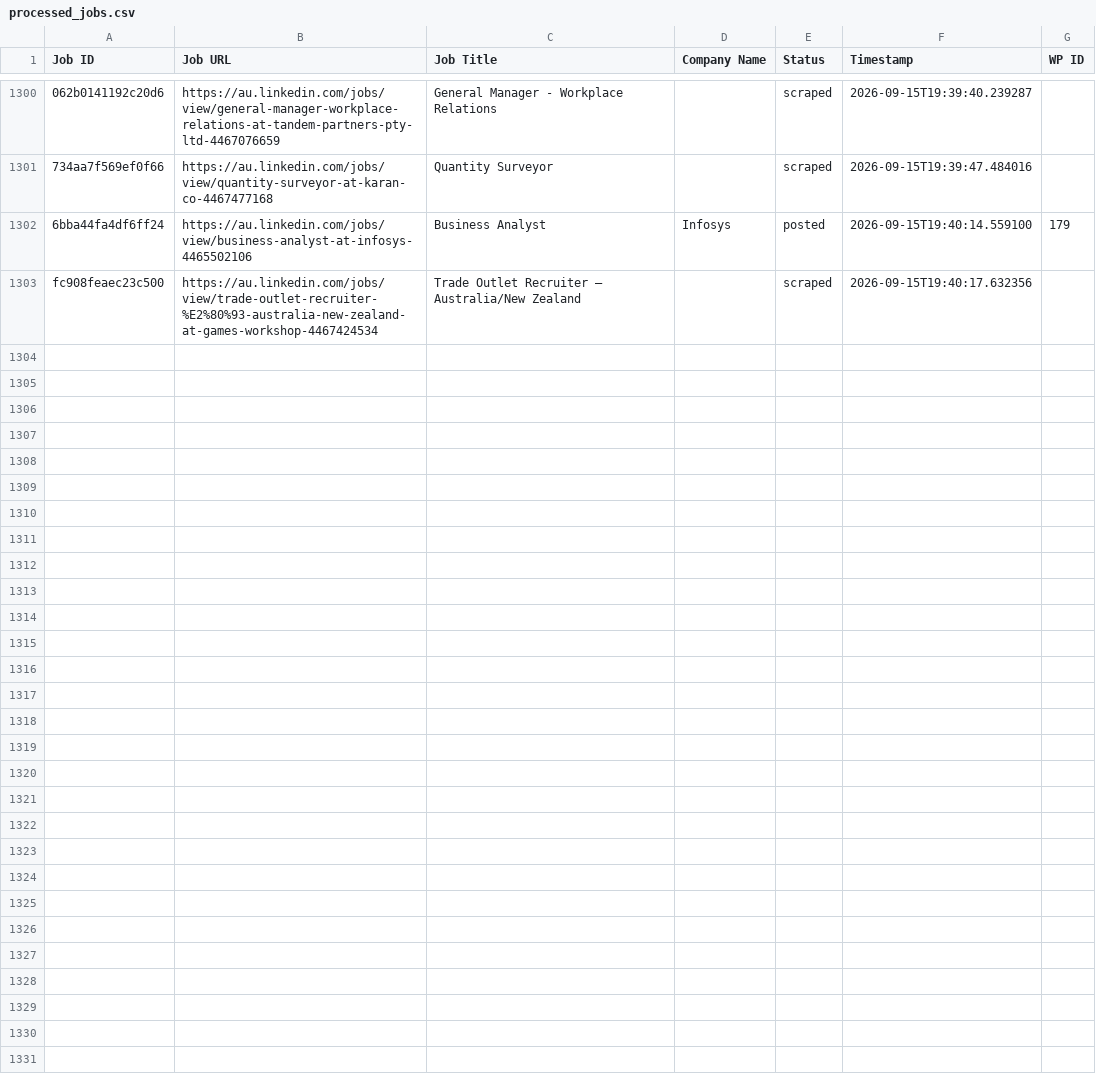
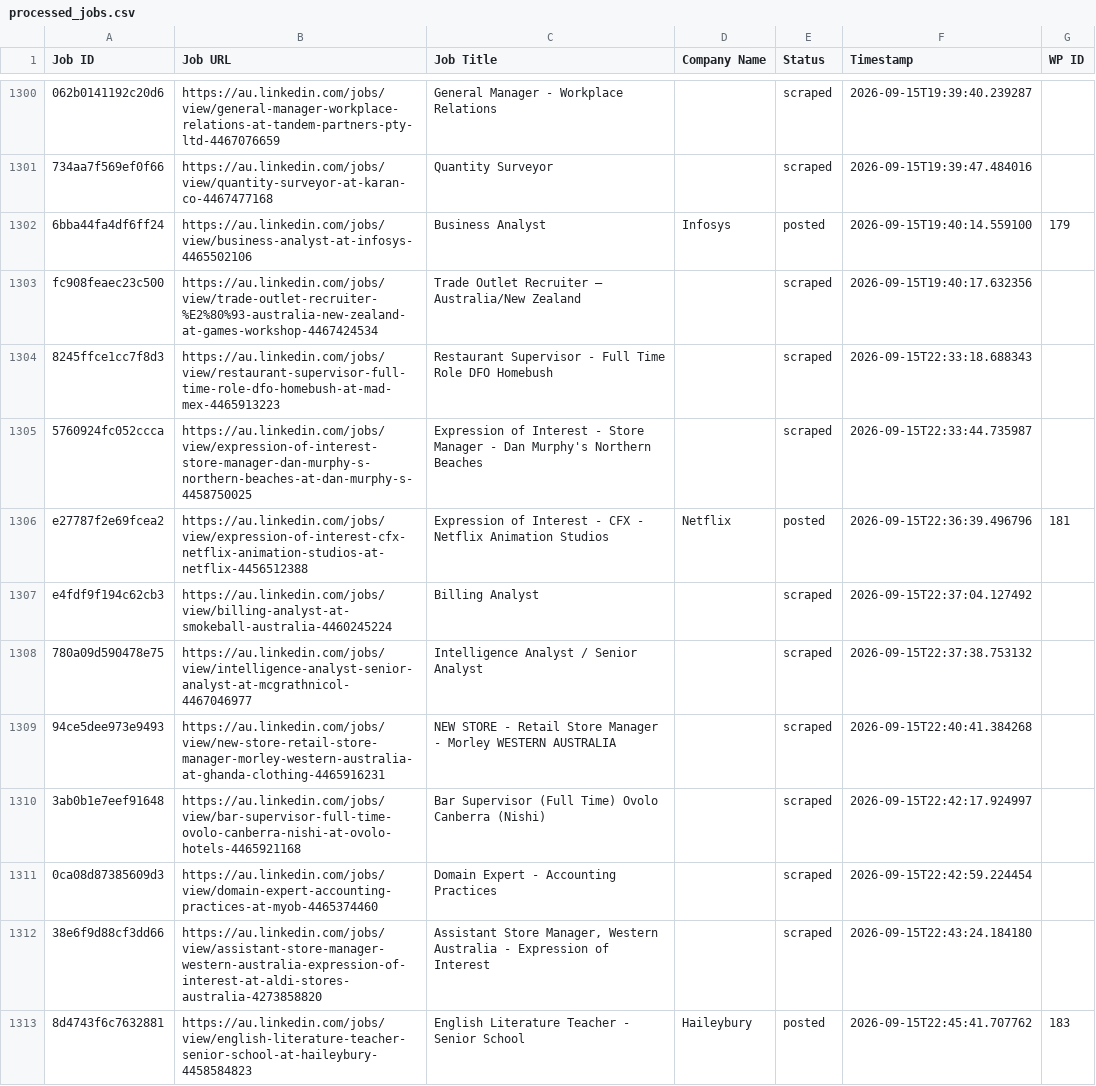
Before and after one commit to innovationinc2000/au, a CSV file: processed_jobs.csv, drawn as a sheet; only a part is shown, gaps mark what is left out; the diff names each change by its address in the sheet, - before the commit and + after, or states it on an @@ line.

```diff
--- a/processed_jobs.csv
+++ b/processed_jobs.csv
+row 1304: 8245ffce1cc7f8d3 | https://au.linkedin.com/jobs/view/restaurant-supervisor-full-time-role-dfo-homebush-at-mad-mex-4465913223 | Restaurant Supervisor - Full Time Role DFO Homebush |  | scraped | 2026-09-15T22:33:18.688343
+row 1305: 5760924fc052ccca | https://au.linkedin.com/jobs/view/expression-of-interest-store-manager-dan-murphy-s-northern-beaches-at-dan-murphy-s-4458750025 | Expression of Interest - Store Manager - Dan Murphy's Northern Beaches |  | scraped | 2026-09-15T22:33:44.735987
+row 1306: e27787f2e69fcea2 | https://au.linkedin.com/jobs/view/expression-of-interest-cfx-netflix-animation-studios-at-netflix-4456512388 | Expression of Interest - CFX - Netflix Animation Studios | Netflix | posted | 2026-09-15T22:36:39.496796 | 181
+row 1307: e4fdf9f194c62cb3 | https://au.linkedin.com/jobs/view/billing-analyst-at-smokeball-australia-4460245224 | Billing Analyst |  | scraped | 2026-09-15T22:37:04.127492
+row 1308: 780a09d590478e75 | https://au.linkedin.com/jobs/view/intelligence-analyst-senior-analyst-at-mcgrathnicol-4467046977 | Intelligence Analyst / Senior Analyst |  | scraped | 2026-09-15T22:37:38.753132
+row 1309: 94ce5dee973e9493 | https://au.linkedin.com/jobs/view/new-store-retail-store-manager-morley-western-australia-at-ghanda-clothing-4465916231 | NEW STORE - Retail Store Manager - Morley WESTERN AUSTRALIA |  | scraped | 2026-09-15T22:40:41.384268
+row 1310: 3ab0b1e7eef91648 | https://au.linkedin.com/jobs/view/bar-supervisor-full-time-ovolo-canberra-nishi-at-ovolo-hotels-4465921168 | Bar Supervisor (Full Time) Ovolo Canberra (Nishi) |  | scraped | 2026-09-15T22:42:17.924997
+row 1311: 0ca08d87385609d3 | https://au.linkedin.com/jobs/view/domain-expert-accounting-practices-at-myob-4465374460 | Domain Expert - Accounting Practices |  | scraped | 2026-09-15T22:42:59.224454
+row 1312: 38e6f9d88cf3dd66 | https://au.linkedin.com/jobs/view/assistant-store-manager-western-australia-expression-of-interest-at-aldi-stores-australia-4273858820 | Assistant Store Manager, Western Australia - Expression of Interest |  | scraped | 2026-09-15T22:43:24.184180
+row 1313: 8d4743f6c7632881 | https://au.linkedin.com/jobs/view/english-literature-teacher-senior-school-at-haileybury-4458584823 | English Literature Teacher - Senior School | Haileybury | posted | 2026-09-15T22:45:41.707762 | 183
```
